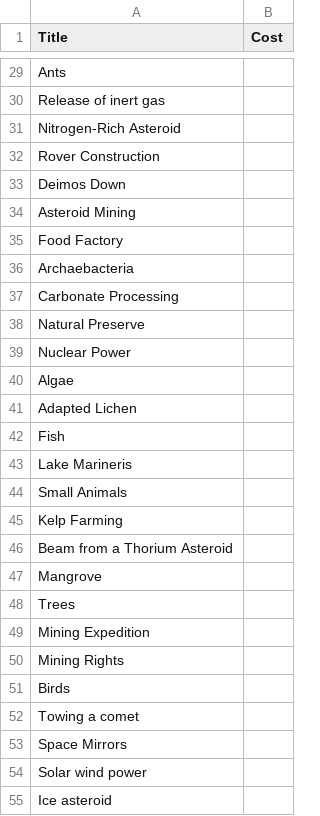
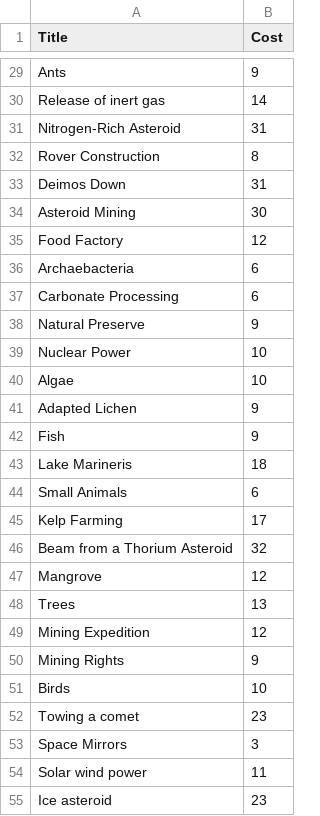
Before and after one commit to JackFawthorpe/TMAI, a CSV file: backend/src/main/resources/card.csv, drawn as a sheet; only a part is shown, gaps mark what is left out; the diff covers the shown part only; the diff names each change by its address in the sheet, - before the commit and + after, or states it on an @@ line.

Commit message:
Added card costs to CSV

```diff
--- a/backend/src/main/resources/card.csv
+++ b/backend/src/main/resources/card.csv
-B29 (Cost): (empty)
+B29 (Cost): 9
-B30 (Cost): (empty)
+B30 (Cost): 14
-B31 (Cost): (empty)
+B31 (Cost): 31
-B32 (Cost): (empty)
+B32 (Cost): 8
-B33 (Cost): (empty)
+B33 (Cost): 31
-B34 (Cost): (empty)
+B34 (Cost): 30
-B35 (Cost): (empty)
+B35 (Cost): 12
-B36:B37 (Cost): (empty)
+B36:B37 (Cost): 6
-B38 (Cost): (empty)
+B38 (Cost): 9
-B39:B40 (Cost): (empty)
+B39:B40 (Cost): 10
-B41:B42 (Cost): (empty)
+B41:B42 (Cost): 9
-B43 (Cost): (empty)
+B43 (Cost): 18
-B44 (Cost): (empty)
+B44 (Cost): 6
-B45 (Cost): (empty)
+B45 (Cost): 17
-B46 (Cost): (empty)
+B46 (Cost): 32
-B47 (Cost): (empty)
+B47 (Cost): 12
-B48 (Cost): (empty)
+B48 (Cost): 13
-B49 (Cost): (empty)
+B49 (Cost): 12
-B50 (Cost): (empty)
+B50 (Cost): 9
-B51 (Cost): (empty)
+B51 (Cost): 10
-B52 (Cost): (empty)
+B52 (Cost): 23
-B53 (Cost): (empty)
+B53 (Cost): 3
-B54 (Cost): (empty)
+B54 (Cost): 11
-B55 (Cost): (empty)
+B55 (Cost): 23
```
Also changed, not shown: 110 edited cells elsewhere in this file.
